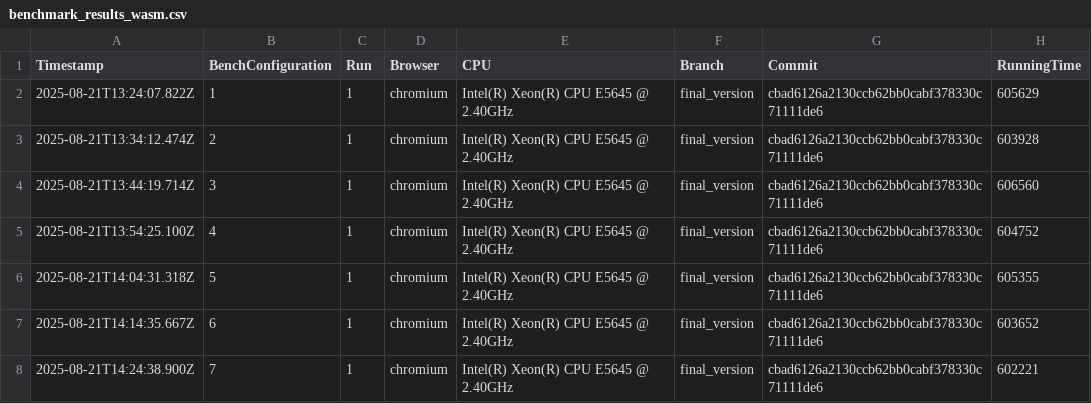
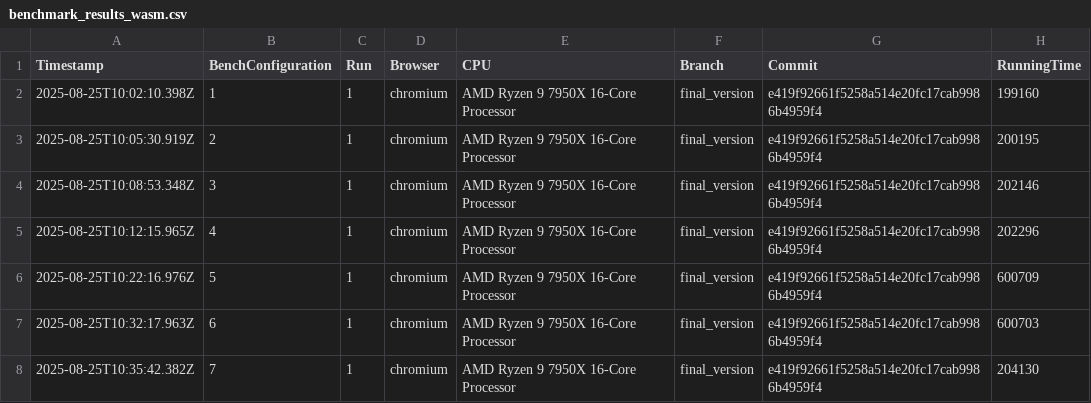
Before and after one commit to Waterboy1602/nestasm, a CSV file: results/benchmark_results_wasm.csv, drawn as a sheet.

```diff
--- a/results/benchmark_results_wasm.csv
+++ b/results/benchmark_results_wasm.csv
@@ -1,8 +1,8 @@
 Timestamp,BenchConfiguration,Run,Browser,CPU,Branch,Commit,RunningTime
-2025-08-21T13:24:07.822Z,1,1,chromium,Intel(R) Xeon(R) CPU           E5645  @ 2.40GHz,final_version,cbad6126a2130ccb62bb0cabf378330c71111de6,605629
-2025-08-21T13:34:12.474Z,2,1,chromium,Intel(R) Xeon(R) CPU           E5645  @ 2.40GHz,final_version,cbad6126a2130ccb62bb0cabf378330c71111de6,603928
-2025-08-21T13:44:19.714Z,3,1,chromium,Intel(R) Xeon(R) CPU           E5645  @ 2.40GHz,final_version,cbad6126a2130ccb62bb0cabf378330c71111de6,606560
-2025-08-21T13:54:25.100Z,4,1,chromium,Intel(R) Xeon(R) CPU           E5645  @ 2.40GHz,final_version,cbad6126a2130ccb62bb0cabf378330c71111de6,604752
-2025-08-21T14:04:31.318Z,5,1,chromium,Intel(R) Xeon(R) CPU           E5645  @ 2.40GHz,final_version,cbad6126a2130ccb62bb0cabf378330c71111de6,605355
-2025-08-21T14:14:35.667Z,6,1,chromium,Intel(R) Xeon(R) CPU           E5645  @ 2.40GHz,final_version,cbad6126a2130ccb62bb0cabf378330c71111de6,603652
-2025-08-21T14:24:38.900Z,7,1,chromium,Intel(R) Xeon(R) CPU           E5645  @ 2.40GHz,final_version,cbad6126a2130ccb62bb0cabf378330c71111de6,602221
+2025-08-25T10:02:10.398Z,1,1,chromium,AMD Ryzen 9 7950X 16-Core Processor,final_version,e419f92661f5258a514e20fc17cab9986b4959f4,199160
+2025-08-25T10:05:30.919Z,2,1,chromium,AMD Ryzen 9 7950X 16-Core Processor,final_version,e419f92661f5258a514e20fc17cab9986b4959f4,200195
+2025-08-25T10:08:53.348Z,3,1,chromium,AMD Ryzen 9 7950X 16-Core Processor,final_version,e419f92661f5258a514e20fc17cab9986b4959f4,202146
+2025-08-25T10:12:15.965Z,4,1,chromium,AMD Ryzen 9 7950X 16-Core Processor,final_version,e419f92661f5258a514e20fc17cab9986b4959f4,202296
+2025-08-25T10:22:16.976Z,5,1,chromium,AMD Ryzen 9 7950X 16-Core Processor,final_version,e419f92661f5258a514e20fc17cab9986b4959f4,600709
+2025-08-25T10:32:17.963Z,6,1,chromium,AMD Ryzen 9 7950X 16-Core Processor,final_version,e419f92661f5258a514e20fc17cab9986b4959f4,600703
+2025-08-25T10:35:42.382Z,7,1,chromium,AMD Ryzen 9 7950X 16-Core Processor,final_version,e419f92661f5258a514e20fc17cab9986b4959f4,204130
```
